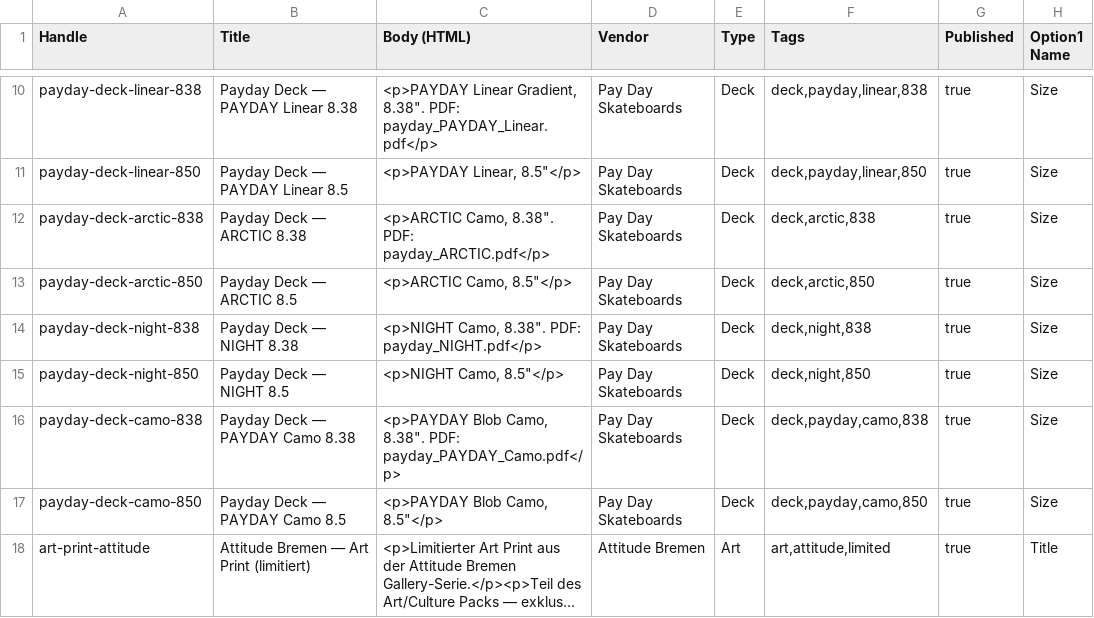
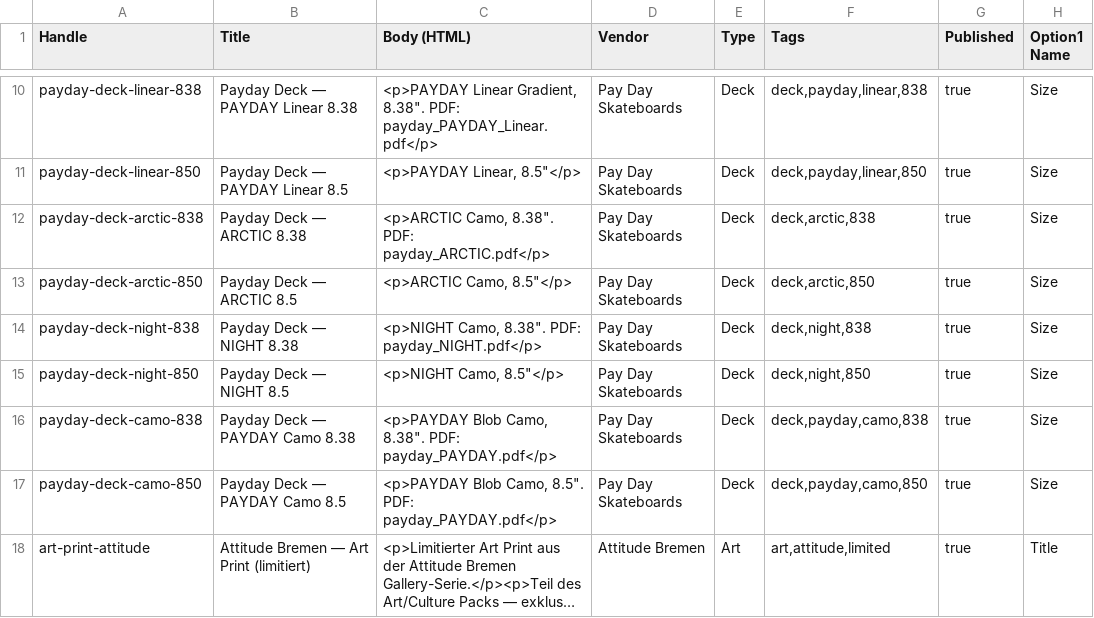
Before and after one commit to 1337wheels-design/prompthaus, a CSV file: shopify/products.csv, drawn as a sheet; only a part is shown, gaps mark what is left out; long unchanged cells end in …; the diff names each change by its address in the sheet, - before the commit and + after, or states it on an @@ line.

```diff
--- a/shopify/products.csv
+++ b/shopify/products.csv
-C16 (Body (HTML)): …8.38". PDF: payday_PAYDAY_Camo.pdf</p>
+C16 (Body (HTML)): …8.38". PDF: payday_PAYDAY.pdf</p>
-C17 (Body (HTML)): <p>PAYDAY Blob Camo, 8.5"</p>
+C17 (Body (HTML)): <p>PAYDAY Blob Camo, 8.5". PDF: payday_PAYDAY.pdf</p>
```
Also changed, not shown: 10 other files.
